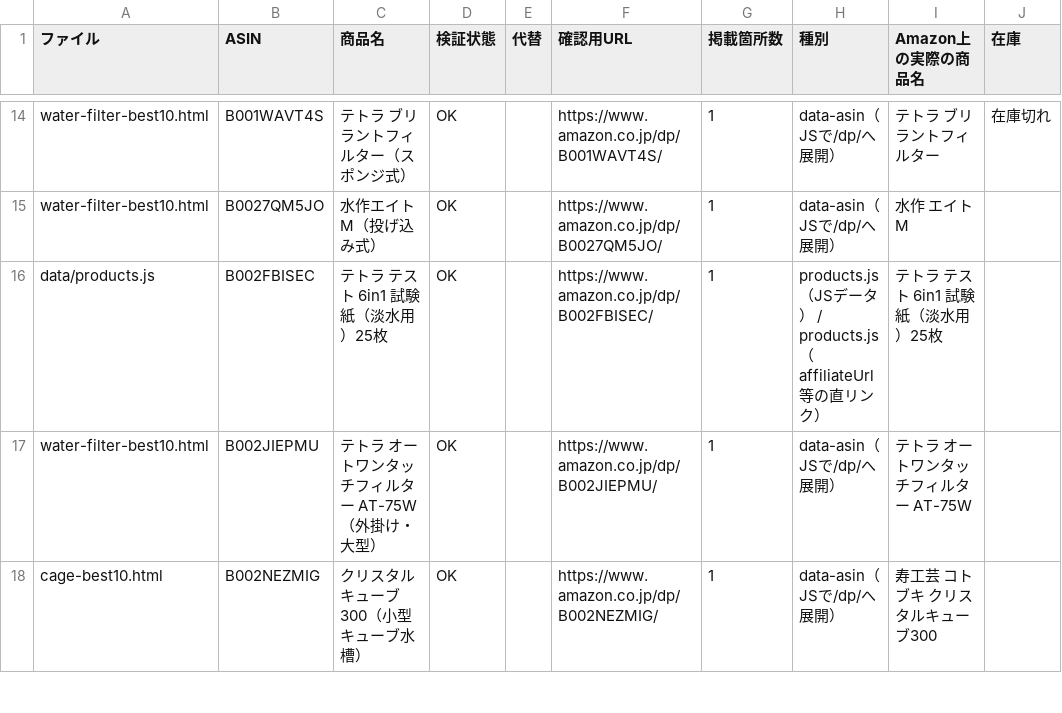
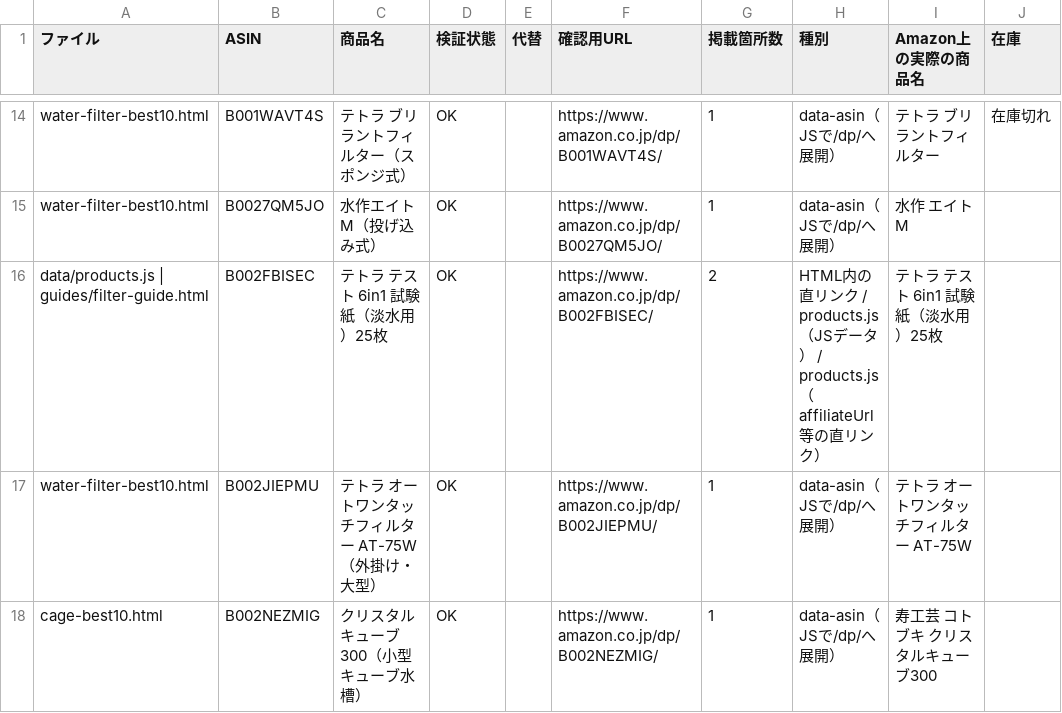
Before and after one commit to gagalife04291225-lab/kame-life-guide-, a CSV file: docs/asin-audit.csv, drawn as a sheet; only a part is shown, gaps mark what is left out; the diff names each change by its address in the sheet, - before the commit and + after, or states it on an @@ line.

```diff
--- a/docs/asin-audit.csv
+++ b/docs/asin-audit.csv
-A16 (ファイル): data/products.js
+A16 (ファイル): data/products.js | guides/filter-guide.html
-G16 (掲載箇所数): 1
+G16 (掲載箇所数): 2
-H16 (種別): products.js（…
+H16 (種別): HTML内の直リンク / products.js（…
```
Also changed, not shown: 3 other files.
